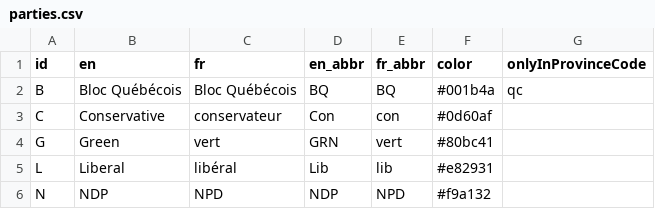
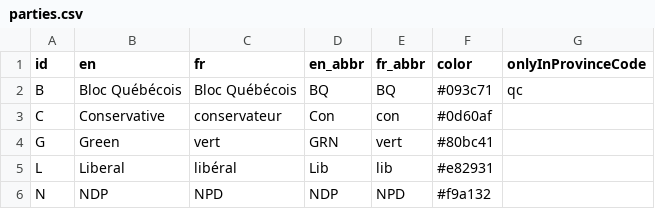
Before and after one commit to adamhooper/policy-vote, a CSV file: data/parties.csv, drawn as a sheet.

Commit message:
Make province choices work -- enabling the Bloc

```diff
--- a/data/parties.csv
+++ b/data/parties.csv
@@ -1,3 +1,3 @@
 id,en,fr,en_abbr,fr_abbr,color,onlyInProvinceCode
-B,Bloc Québécois,Bloc Québécois,BQ,BQ,#001b4a,qc
+B,Bloc Québécois,Bloc Québécois,BQ,BQ,#093c71,qc
 C,Conservative,conservateur,Con,con,#0d60af
```
Also changed, not shown: 3 other files.
